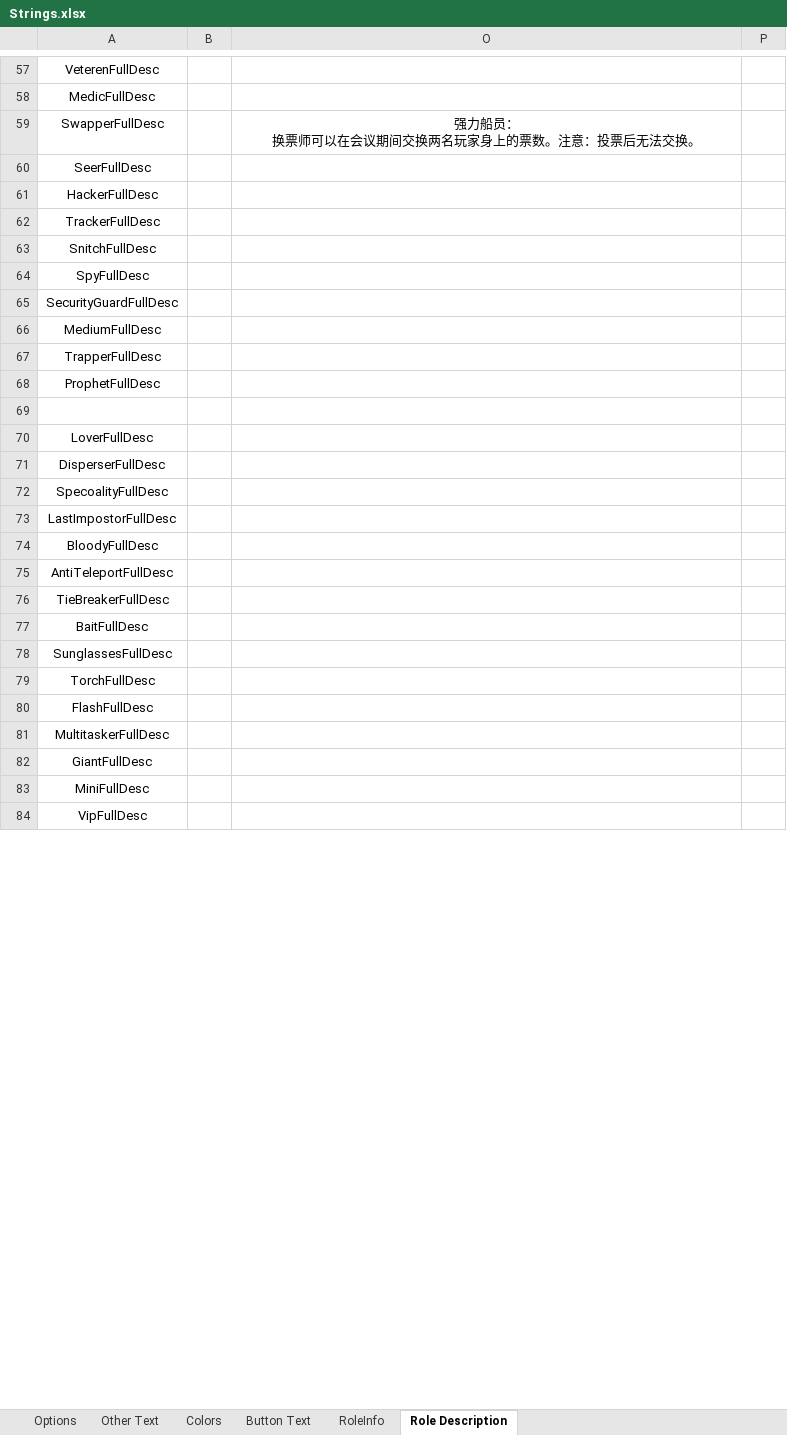
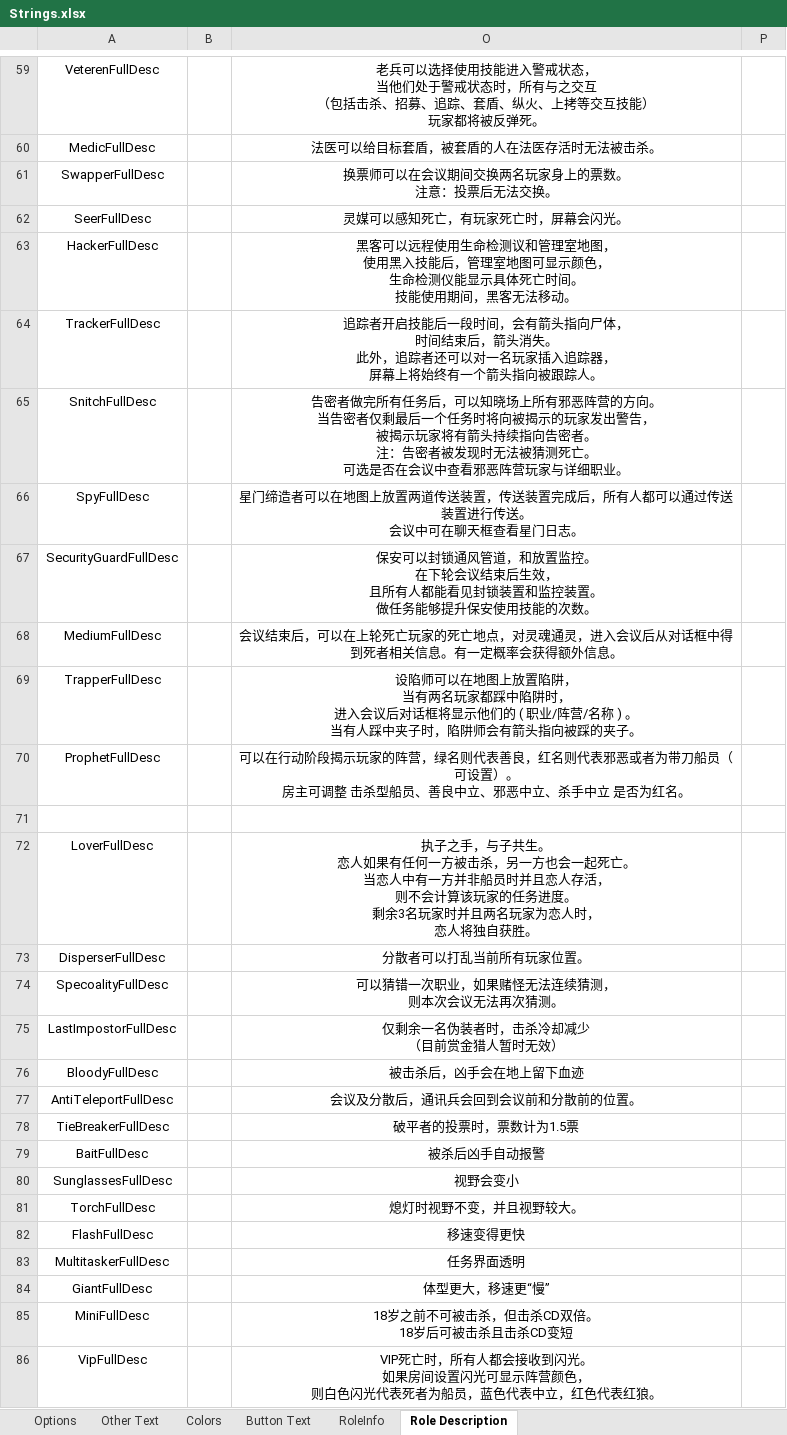
Before and after one commit to mxyx-club/TheOtherUs-Edited, an Excel workbook: Strings.xlsx, sheet Role Description, drawn as a sheet; only a part is shown, gaps mark what is left out; values as stored, in another font and other column widths than the file's, no borders; addresses are those after the commit; ↵ is a line break in a cell; the diff covers the shown part only; the diff names each change by its address in the sheet, - before the commit and + after, or states it on an @@ line.

```diff
--- a/Strings.xlsx (sheet Role Description)
+++ b/Strings.xlsx (sheet Role Description)
-O59: (empty)
+O59: 老兵可以选择使用技能进入警戒状态， ↵ 当他们处于警戒状态时，所有与之交互 ↵ （包括击杀、招募、追踪、套盾、纵火、上拷等交互技能） ↵ 玩家都将被反弹死。
-O60: (empty)
+O60: 法医可以给目标套盾，被套盾的人在法医存活时无法被击杀。
-O61: 强力船员： ↵ 换票师可以在会议期间交换两名玩家身上的票数。注意：投票后无法交换。
+O61: 换票师可以在会议期间交换两名玩家身上的票数。 ↵ 注意：投票后无法交换。
-O62: (empty)
+O62: 灵媒可以感知死亡，有玩家死亡时，屏幕会闪光。
-O63: (empty)
+O63: 黑客可以远程使用生命检测议和管理室地图， ↵ 使用黑入技能后，管理室地图可显示颜色， ↵ 生命检测仪能显示具体死亡时间。 ↵ 技能使用期间，黑客无法移动。
-O64: (empty)
+O64: 追踪者开启技能后一段时间，会有箭头指向尸体， ↵ 时间结束后，箭头消失。 ↵ 此外，追踪者还可以对一名玩家插入追踪器， ↵ 屏幕上将始终有一个箭头指向被跟踪人。
-O65: (empty)
+O65: 告密者做完所有任务后，可以知晓场上所有邪恶阵营的方向。 ↵ 当告密者仅剩最后一个任务时将向被揭示的玩家发出警告， ↵ 被揭示玩家将有箭头持续指向告密者。 ↵ 注：告密者被发现时无法被猜测死亡。 ↵ 可选是否在会议中查看邪恶阵营玩家与详细职业。
-O66: (empty)
+O66: 星门缔造者可以在地图上放置两道传送装置，传送装置完成后，所有人都可以通过传送装置进行传送。 ↵ 会议中可在聊天框查看星门日志。
-O67: (empty)
+O67: 保安可以封锁通风管道，和放置监控。 ↵ 在下轮会议结束后生效， ↵ 且所有人都能看见封锁装置和监控装置。 ↵ 做任务能够提升保安使用技能的次数。
-O68: (empty)
+O68: 会议结束后，可以在上轮死亡玩家的死亡地点，对灵魂通灵，进入会议后从对话框中得到死者相关信息。有一定概率会获得额外信息。
-O69: (empty)
+O69: 设陷师可以在地图上放置陷阱， ↵ 当有两名玩家都踩中陷阱时， ↵ 进入会议后对话框将显示他们的 ( 职业/阵营/名称 ) 。 ↵ 当有人踩中夹子时，陷阱师会有箭头指向被踩的夹子。
-O70: (empty)
+O70: 可以在行动阶段揭示玩家的阵营，绿名则代表善良，红名则代表邪恶或者为带刀船员（可设置）。 ↵ 房主可调整 击杀型船员、善良中立、邪恶中立、杀手中立 是否为红名。
-O72: (empty)
+O72: 执子之手，与子共生。 ↵ 恋人如果有任何一方被击杀，另一方也会一起死亡。 ↵ 当恋人中有一方并非船员时并且恋人存活， ↵ 则不会计算该玩家的任务进度。 ↵ 剩余3名玩家时并且两名玩家为恋人时， ↵ 恋人将独自获胜。
-O73: (empty)
+O73: 分散者可以打乱当前所有玩家位置。
-O74: (empty)
+O74: 可以猜错一次职业，如果赌怪无法连续猜测， ↵ 则本次会议无法再次猜测。
-O75: (empty)
+O75: 仅剩余一名伪装者时，击杀冷却减少 ↵ （目前赏金猎人暂时无效）
-O76: (empty)
+O76: 被击杀后，凶手会在地上留下血迹
-O77: (empty)
+O77: 会议及分散后，通讯兵会回到会议前和分散前的位置。
-O78: (empty)
+O78: 破平者的投票时，票数计为1.5票
-O79: (empty)
+O79: 被杀后凶手自动报警
-O80: (empty)
+O80: 视野会变小
-O81: (empty)
+O81: 熄灯时视野不变，并且视野较大。
-O82: (empty)
+O82: 移速变得更快
-O83: (empty)
+O83: 任务界面透明
-O84: (empty)
+O84: 体型更大，移速更“慢”
-O85: (empty)
+O85: 18岁之前不可被击杀，但击杀CD双倍。 ↵ 18岁后可被击杀且击杀CD变短
-O86: (empty)
+O86: VIP死亡时，所有人都会接收到闪光。 ↵ 如果房间设置闪光可显示阵营颜色， ↵ 则白色闪光代表死者为船员，蓝色代表中立，红色代表红狼。
```
Also changed, not shown: 2 added rows and 42 edited cells elsewhere in this sheet, 4 other files.
